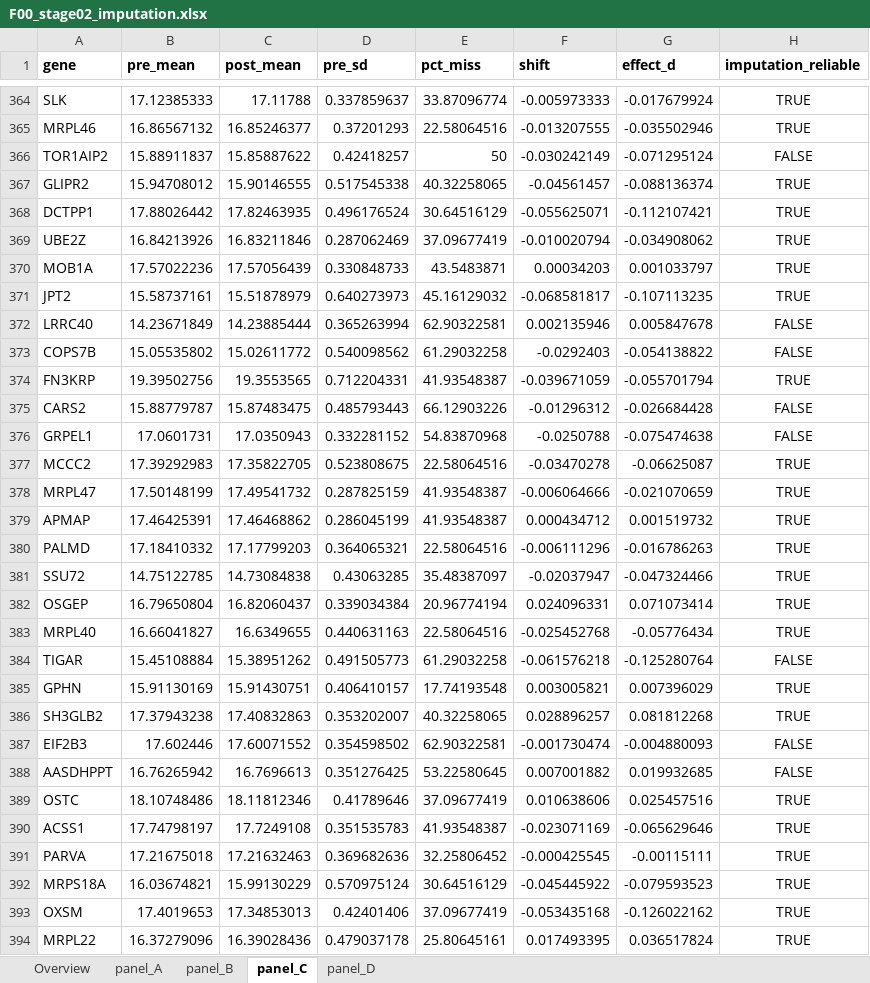
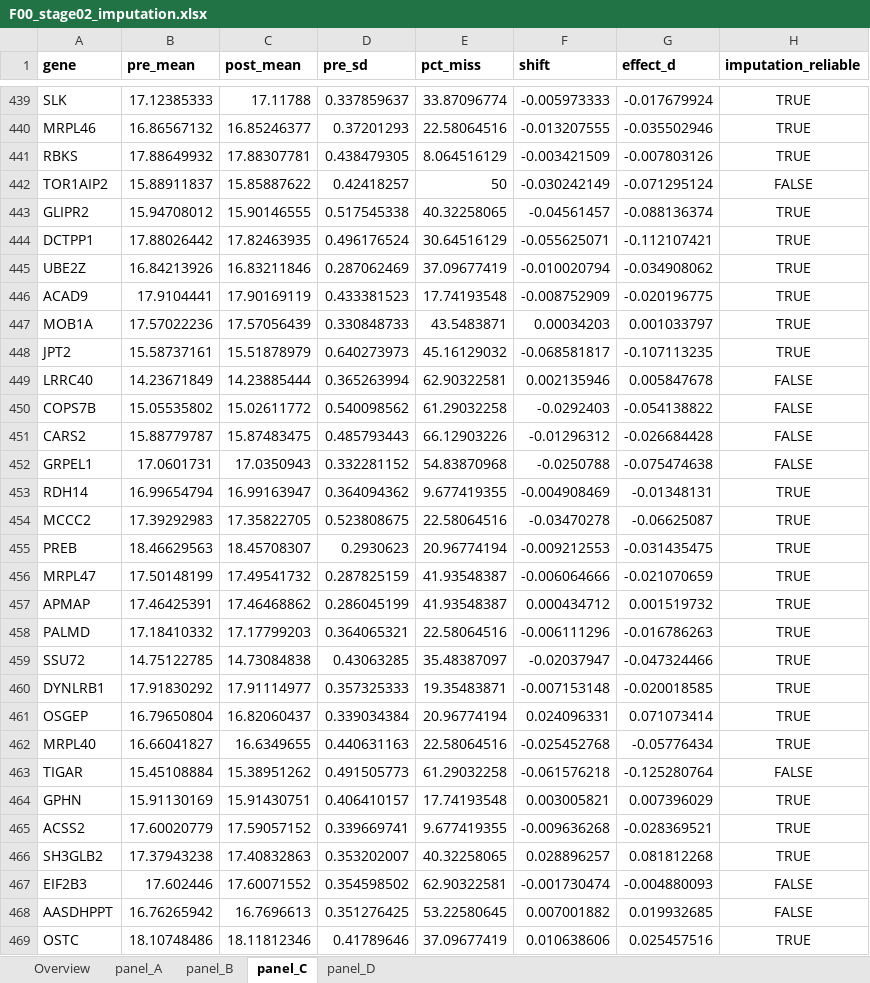
Before and after one commit to Dustyn-T-Lewis/YvO_2025, an Excel workbook: 04_Figures/F00/c_data/02_imputation/F00_stage02_imputation.xlsx, sheet panel_C, drawn as a sheet; only a part is shown, gaps mark what is left out; the shorter side is filled out with more unchanged rows; values as stored, in another font and other column widths than the file's, no borders; removed rows and columns are numbered as before the commit, all else as after; the diff covers the shown part only; the diff names each change by its address in the sheet, - before the commit and + after, or states it on an @@ line.

Commit message:
F00: pipeline QC panel and output updates

```diff
--- a/04_Figures/F00/c_data/02_imputation/F00_stage02_imputation.xlsx (sheet panel_C)
+++ b/04_Figures/F00/c_data/02_imputation/F00_stage02_imputation.xlsx (sheet panel_C)
+row 441: RBKS | 17.88649932 | 17.88307781 | 0.438479305 | 8.064516129 | -0.003421509 | -0.007803126 | TRUE
+row 446: ACAD9 | 17.9104441 | 17.90169119 | 0.433381523 | 17.74193548 | -0.008752909 | -0.020196775 | TRUE
-row 374: FN3KRP | 19.39502756 | 19.3553565 | 0.712204331 | 41.93548387 | -0.039671059 | -0.055701794 | TRUE
+row 453: RDH14 | 16.99654794 | 16.99163947 | 0.364094362 | 9.677419355 | -0.004908469 | -0.01348131 | TRUE
+row 455: PREB | 18.46629563 | 18.45708307 | 0.2930623 | 20.96774194 | -0.009212553 | -0.031435475 | TRUE
+row 460: DYNLRB1 | 17.91830292 | 17.91114977 | 0.357325333 | 19.35483871 | -0.007153148 | -0.020018585 | TRUE
+row 465: ACSS2 | 17.60020779 | 17.59057152 | 0.339669741 | 9.677419355 | -0.009636268 | -0.028369521 | TRUE
```
Also changed, not shown: 124 added rows and 32 removed rows elsewhere in this sheet, sheet panel_A, sheet panel_B, sheet Overview, 04_Figures/F00/c_data/01_normalization/F00_stage01_normalization.xlsx, 04_Figures/F00/c_data/03_DEP/F00_stage03_DEP.xlsx, 52 other files.
